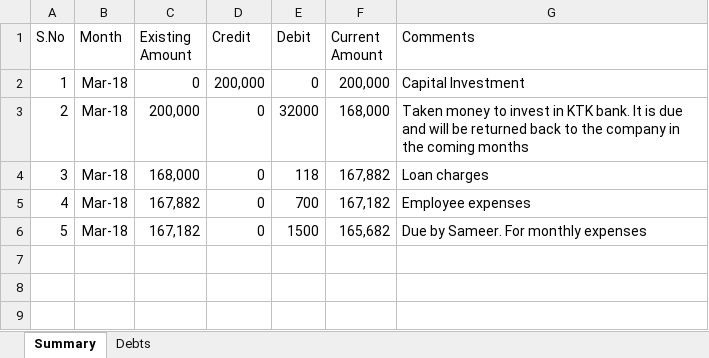
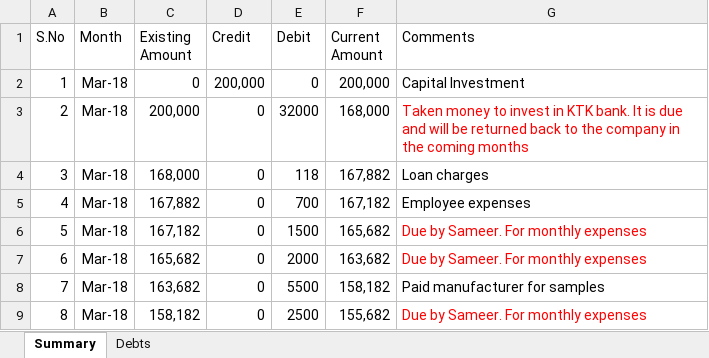
Before and after one commit to shaiksameercse/framework, an Excel workbook: Financials/2018/Account Summary.xlsx, sheet Summary, drawn as a sheet; values as stored, in another font and other column widths than the file's, no borders; the diff names each change by its address in the sheet, - before the commit and + after, or states it on an @@ line.

Commit message:
updated information

```diff
--- a/Financials/2018/Account Summary.xlsx (sheet Summary)
+++ b/Financials/2018/Account Summary.xlsx (sheet Summary)
-G3 text colour: black
+G3 text colour: #FF0000
-G6 text colour: black
+G6 text colour: #FF0000
+row 7: 6 | Mar-18 | 165,682 | 0 | 2000 | 163,682 | Due by Sameer. For monthly expenses
+row 8: 7 | Mar-18 | 163,682 | 0 | 5500 | 158,182 | Paid manufacturer for samples
+row 9: 8 | Mar-18 | 158,182 | 0 | 2500 | 155,682 | Due by Sameer. For monthly expenses
```
Also changed, not shown: sheet Debts.
